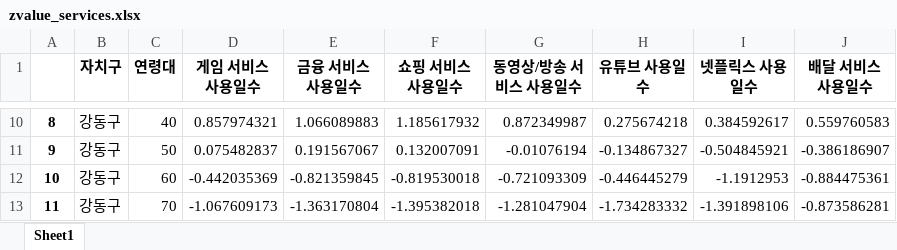
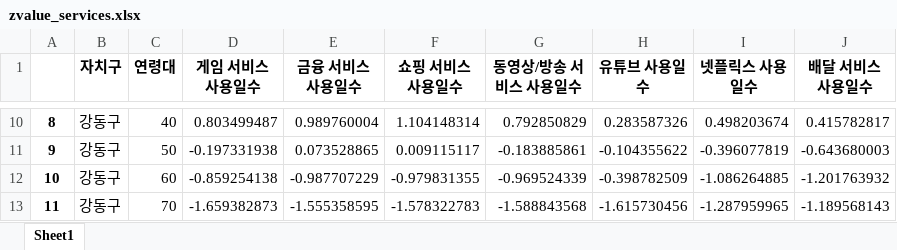
Before and after one commit to hw1004/Data-Semi-project, an Excel workbook: project/zvalue_services.xlsx, sheet Sheet1, drawn as a sheet; only a part is shown, gaps mark what is left out; values as stored, in another font and other column widths than the file's, no borders; the diff covers the shown part only; the diff names each change by its address in the sheet, - before the commit and + after, or states it on an @@ line.

```diff
--- a/project/zvalue_services.xlsx (sheet Sheet1)
+++ b/project/zvalue_services.xlsx (sheet Sheet1)
-D10 (게임 서비스 사용일수): 0.857974321
+D10 (게임 서비스 사용일수): 0.803499487
-E10 (금융 서비스 사용일수): 1.066089883
+E10 (금융 서비스 사용일수): 0.989760004
-F10 (쇼핑 서비스 사용일수): 1.185617932
+F10 (쇼핑 서비스 사용일수): 1.104148314
-G10 (동영상/방송 서비스 사용일수): 0.872349987
+G10 (동영상/방송 서비스 사용일수): 0.792850829
-H10 (유튜브 사용일수): 0.275674218
+H10 (유튜브 사용일수): 0.283587326
-I10 (넷플릭스 사용일수): 0.384592617
+I10 (넷플릭스 사용일수): 0.498203674
-J10 (배달 서비스 사용일수): 0.559760583
+J10 (배달 서비스 사용일수): 0.415782817
-D11 (게임 서비스 사용일수): 0.075482837
+D11 (게임 서비스 사용일수): -0.197331938
-E11 (금융 서비스 사용일수): 0.191567067
+E11 (금융 서비스 사용일수): 0.073528865
-F11 (쇼핑 서비스 사용일수): 0.132007091
+F11 (쇼핑 서비스 사용일수): 0.009115117
-G11 (동영상/방송 서비스 사용일수): -0.01076194
+G11 (동영상/방송 서비스 사용일수): -0.183885861
-H11 (유튜브 사용일수): -0.134867327
+H11 (유튜브 사용일수): -0.104355622
-I11 (넷플릭스 사용일수): -0.504845921
+I11 (넷플릭스 사용일수): -0.396077819
-J11 (배달 서비스 사용일수): -0.386186907
+J11 (배달 서비스 사용일수): -0.643680003
-D12 (게임 서비스 사용일수): -0.442035369
+D12 (게임 서비스 사용일수): -0.859254138
-E12 (금융 서비스 사용일수): -0.821359845
+E12 (금융 서비스 사용일수): -0.987707229
-F12 (쇼핑 서비스 사용일수): -0.819530018
+F12 (쇼핑 서비스 사용일수): -0.979831355
-G12 (동영상/방송 서비스 사용일수): -0.721093309
+G12 (동영상/방송 서비스 사용일수): -0.969524339
-H12 (유튜브 사용일수): -0.446445279
+H12 (유튜브 사용일수): -0.398782509
-I12 (넷플릭스 사용일수): -1.1912953
+I12 (넷플릭스 사용일수): -1.086264885
-J12 (배달 서비스 사용일수): -0.884475361
+J12 (배달 서비스 사용일수): -1.201763932
-D13 (게임 서비스 사용일수): -1.067609173
+D13 (게임 서비스 사용일수): -1.659382873
-E13 (금융 서비스 사용일수): -1.363170804
+E13 (금융 서비스 사용일수): -1.555358595
-F13 (쇼핑 서비스 사용일수): -1.395382018
+F13 (쇼핑 서비스 사용일수): -1.578322783
-G13 (동영상/방송 서비스 사용일수): -1.281047904
+G13 (동영상/방송 서비스 사용일수): -1.588843568
-H13 (유튜브 사용일수): -1.734283332
+H13 (유튜브 사용일수): -1.615730456
-I13 (넷플릭스 사용일수): -1.391898106
+I13 (넷플릭스 사용일수): -1.287959965
-J13 (배달 서비스 사용일수): -0.873586281
+J13 (배달 서비스 사용일수): -1.189568143
```
Also changed, not shown: 1022 edited cells elsewhere in this sheet, project/female_services.xlsx, project/male_services.xlsx, 8 other files.
